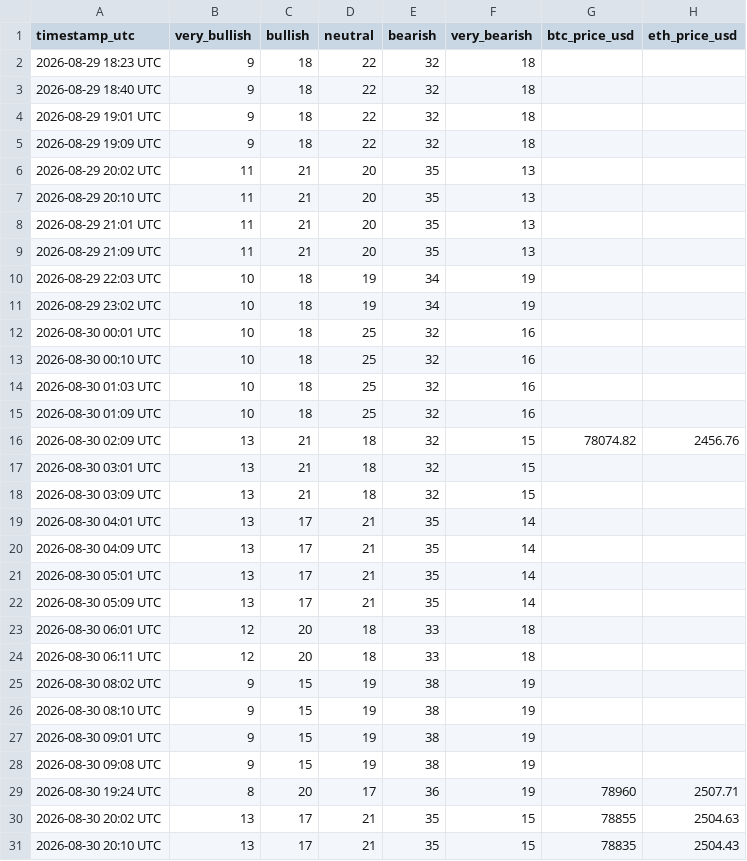
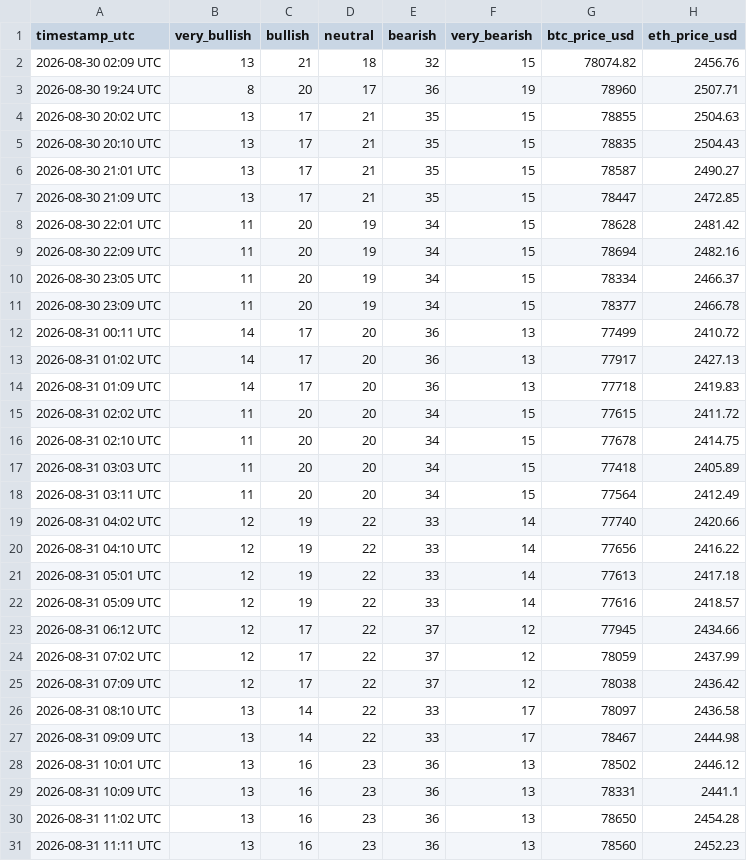
Before and after one commit to mahmoudfaraji87-del/btc-sentiment-bot, a CSV file: data/sentiment_log.csv, drawn as a sheet; only a part is shown; the shorter side is filled out with more unchanged rows.

Commit message:
Update sentiment_log.csv

```diff
--- a/data/sentiment_log.csv
+++ b/data/sentiment_log.csv
@@ -1,29 +1,3 @@
 timestamp_utc,very_bullish,bullish,neutral,bearish,very_bearish,btc_price_usd,eth_price_usd
-2026-08-29 18:23 UTC,9,18,22,32,18
-2026-08-29 18:40 UTC,9,18,22,32,18,,
-2026-08-29 19:01 UTC,9,18,22,32,18,,
-2026-08-29 19:09 UTC,9,18,22,32,18,,
-2026-08-29 20:02 UTC,11,21,20,35,13,,
-2026-08-29 20:10 UTC,11,21,20,35,13,,
-2026-08-29 21:01 UTC,11,21,20,35,13,,
-2026-08-29 21:09 UTC,11,21,20,35,13,,
-2026-08-29 22:03 UTC,10,18,19,34,19,,
-2026-08-29 23:02 UTC,10,18,19,34,19,,
-2026-08-30 00:01 UTC,10,18,25,32,16,,
-2026-08-30 00:10 UTC,10,18,25,32,16,,
-2026-08-30 01:03 UTC,10,18,25,32,16,,
-2026-08-30 01:09 UTC,10,18,25,32,16,,
 2026-08-30 02:09 UTC,13,21,18,32,15,78074.82,2456.76
-2026-08-30 03:01 UTC,13,21,18,32,15,,
-2026-08-30 03:09 UTC,13,21,18,32,15,,
-2026-08-30 04:01 UTC,13,17,21,35,14,,
-2026-08-30 04:09 UTC,13,17,21,35,14,,
-2026-08-30 05:01 UTC,13,17,21,35,14,,
-2026-08-30 05:09 UTC,13,17,21,35,14,,
-2026-08-30 06:01 UTC,12,20,18,33,18,,
-2026-08-30 06:11 UTC,12,20,18,33,18,,
-2026-08-30 08:02 UTC,9,15,19,38,19,,
-2026-08-30 08:10 UTC,9,15,19,38,19,,
-2026-08-30 09:01 UTC,9,15,19,38,19,,
-2026-08-30 09:08 UTC,9,15,19,38,19,,
 2026-08-30 19:24 UTC,8,20,17,36,19,78960,2507.71
```
